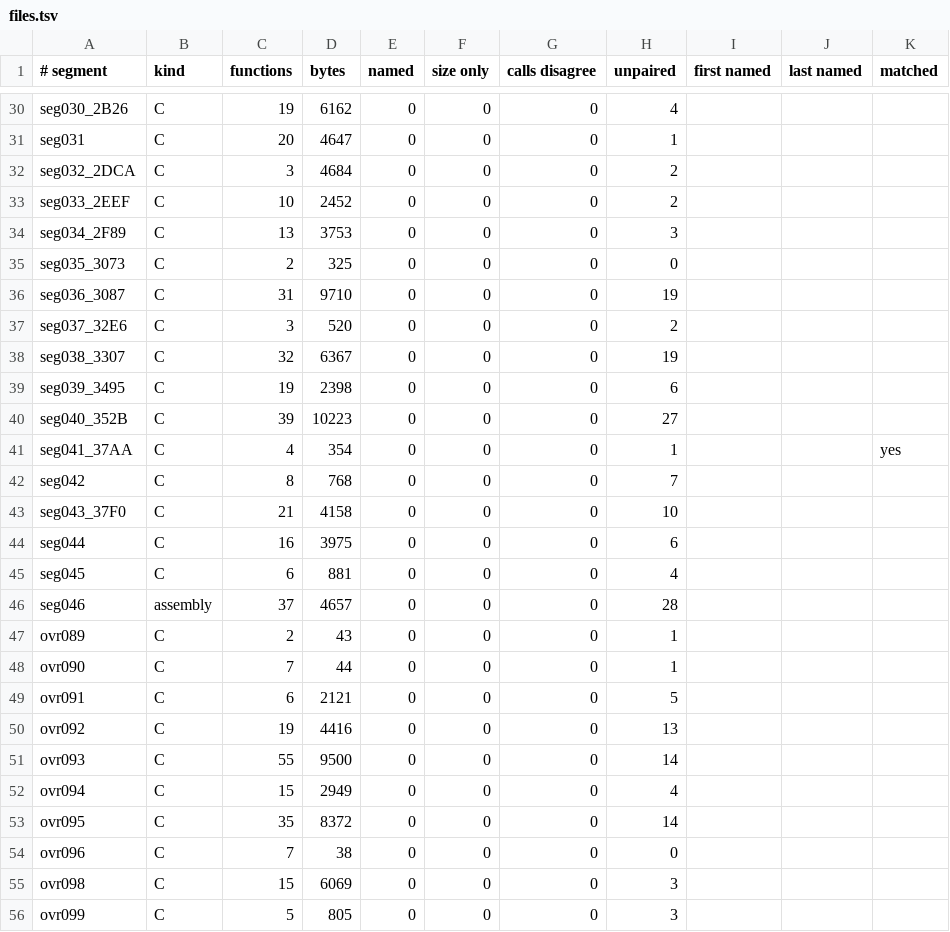
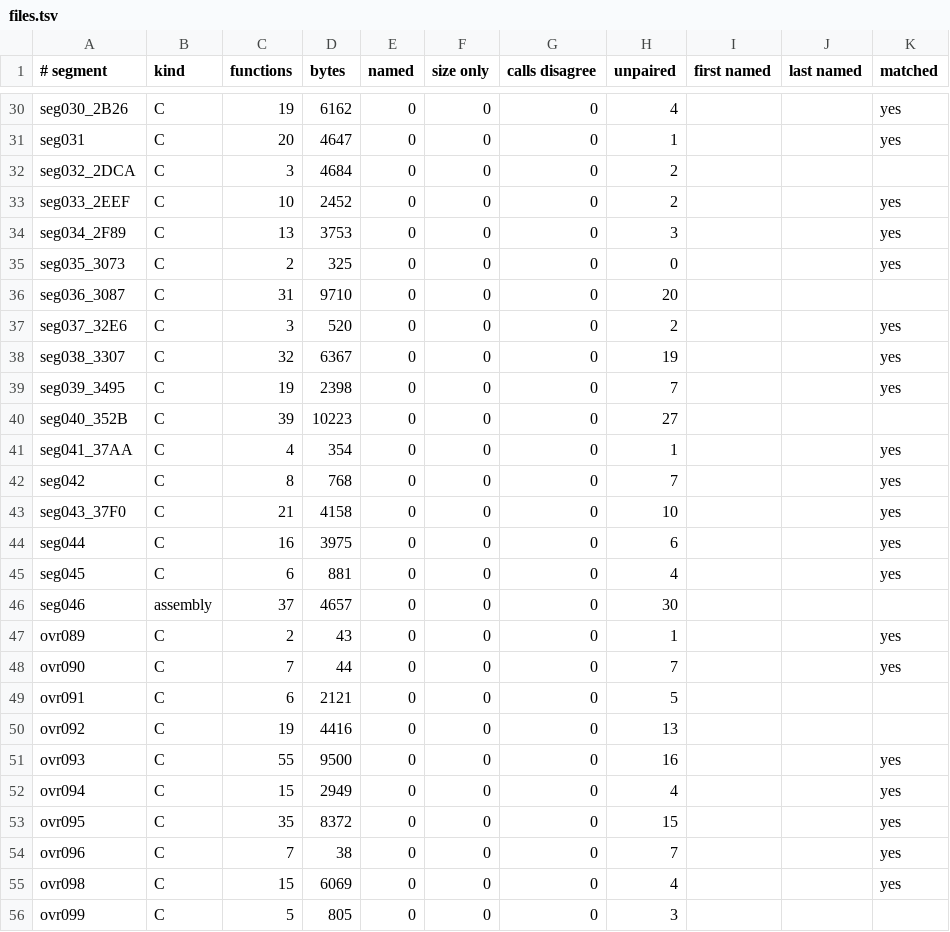
Before and after one commit to abedegno/UW1Decomp, a TSV file: map/files.tsv, drawn as a sheet; only a part is shown, gaps mark what is left out; the diff covers the shown part only; the diff names each change by its address in the sheet, - before the commit and + after, or states it on an @@ line.

```diff
--- a/map/files.tsv
+++ b/map/files.tsv
-K30:K31 (matched): (empty)
+K30:K31 (matched): yes
-K33:K35 (matched): (empty)
+K33:K35 (matched): yes
-H36 (unpaired): 19
+H36 (unpaired): 20
-K37:K39 (matched): (empty)
+K37:K39 (matched): yes
-H39 (unpaired): 6
+H39 (unpaired): 7
-K42:K45 (matched): (empty)
+K42:K45 (matched): yes
-H46 (unpaired): 28
+H46 (unpaired): 30
-K47:K48 (matched): (empty)
+K47:K48 (matched): yes
-H48 (unpaired): 1
+H48 (unpaired): 7
-H51 (unpaired): 14
+H51 (unpaired): 16
-K51:K55 (matched): (empty)
+K51:K55 (matched): yes
-H53 (unpaired): 14
+H53 (unpaired): 15
-H54 (unpaired): 0
+H54 (unpaired): 7
-H55 (unpaired): 3
+H55 (unpaired): 4
```
Also changed, not shown: 77 edited cells elsewhere in this file, symbols.tsv, 7 other files.
